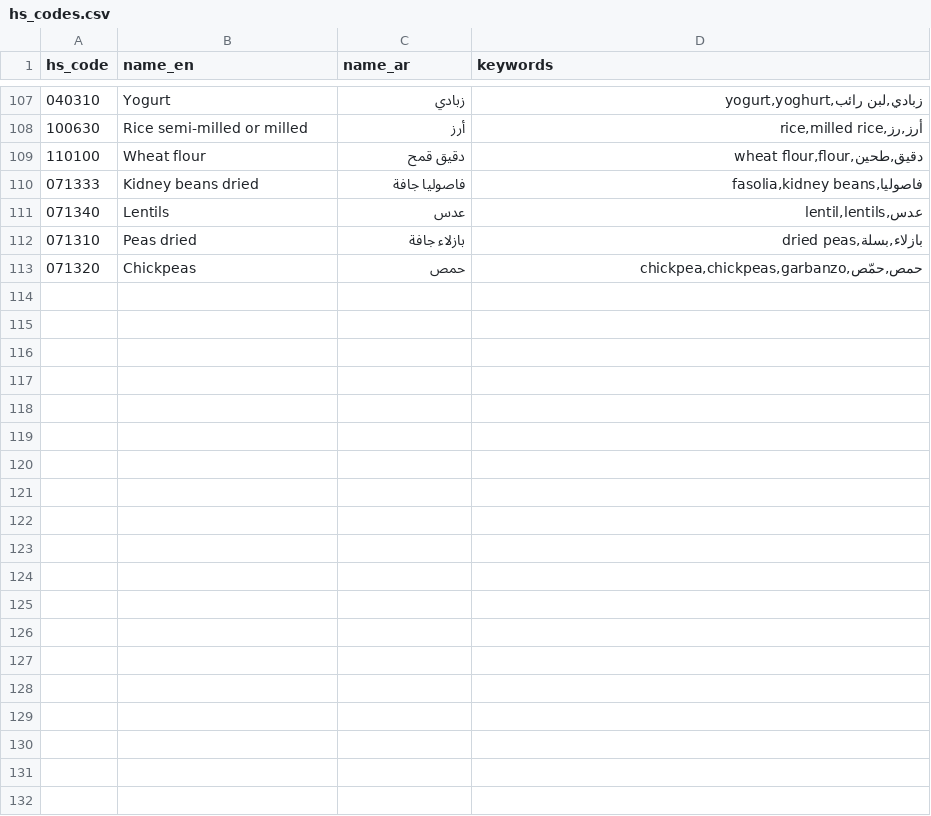
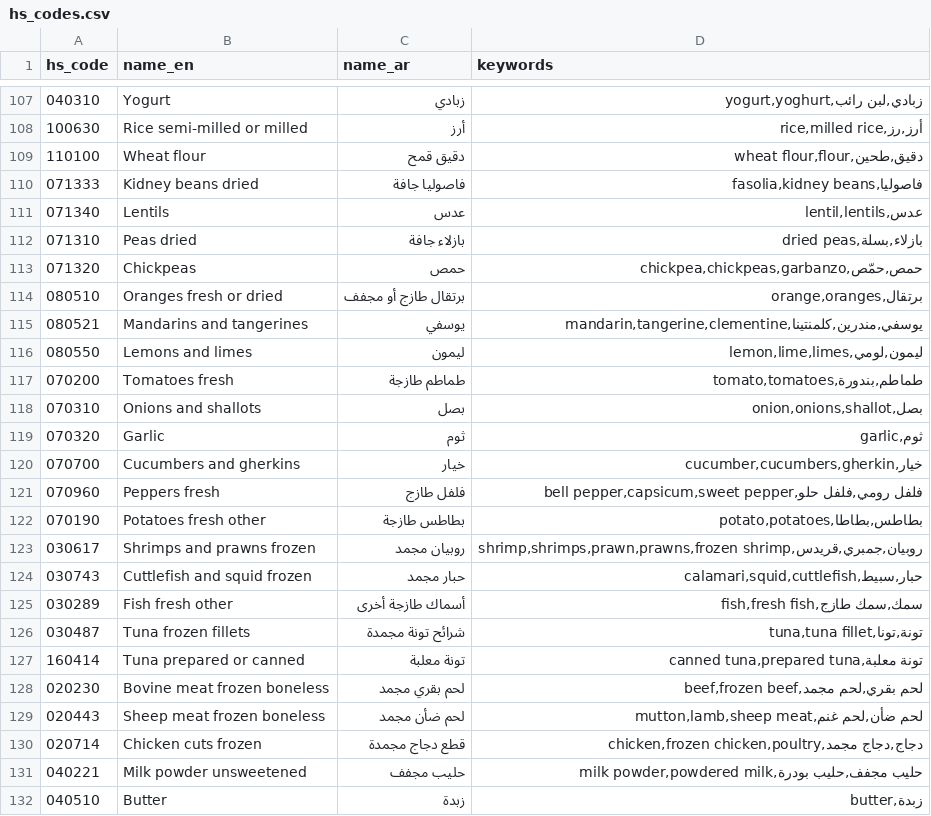
Before and after one commit to hdadysnd2-wq/Silk-market-intelligence-, a CSV file: data/hs_codes.csv, drawn as a sheet; only a part is shown, gaps mark what is left out; the diff covers the shown part only; the diff names each change by its address in the sheet, - before the commit and + after, or states it on an @@ line.

```diff
--- a/data/hs_codes.csv
+++ b/data/hs_codes.csv
+row 114: 080510 | Oranges fresh or dried | برتقال طازج أو مجفف | برتقال,orange,oranges
+row 115: 080521 | Mandarins and tangerines | يوسفي | يوسفي,مندرين,كلمنتينا,mandarin,tangerine,clementine
+row 116: 080550 | Lemons and limes | ليمون | ليمون,لومي,lemon,lime,limes
+row 117: 070200 | Tomatoes fresh | طماطم طازجة | طماطم,بندورة,tomato,tomatoes
+row 118: 070310 | Onions and shallots | بصل | بصل,onion,onions,shallot
+row 119: 070320 | Garlic | ثوم | ثوم,garlic
+row 120: 070700 | Cucumbers and gherkins | خيار | خيار,cucumber,cucumbers,gherkin
+row 121: 070960 | Peppers fresh | فلفل طازج | فلفل رومي,فلفل حلو,bell pepper,capsicum,sweet pepper
+row 122: 070190 | Potatoes fresh other | بطاطس طازجة | بطاطس,بطاطا,potato,potatoes
+row 123: 030617 | Shrimps and prawns frozen | روبيان مجمد | روبيان,جمبري,قريدس,shrimp,shrimps,prawn,prawns,frozen shrimp
+row 124: 030743 | Cuttlefish and squid frozen | حبار مجمد | حبار,سبيط,calamari,squid,cuttlefish
+row 125: 030289 | Fish fresh other | أسماك طازجة أخرى | سمك,سمك طازج,fish,fresh fish
+row 126: 030487 | Tuna frozen fillets | شرائح تونة مجمدة | تونة,تونا,tuna,tuna fillet
+row 127: 160414 | Tuna prepared or canned | تونة معلبة | تونة معلبة,canned tuna,prepared tuna
+row 128: 020230 | Bovine meat frozen boneless | لحم بقري مجمد | لحم بقري,لحم مجمد,beef,frozen beef
+row 129: 020443 | Sheep meat frozen boneless | لحم ضأن مجمد | لحم ضأن,لحم غنم,mutton,lamb,sheep meat
+row 130: 020714 | Chicken cuts frozen | قطع دجاج مجمدة | دجاج,دجاج مجمد,chicken,frozen chicken,poultry
+row 131: 040221 | Milk powder unsweetened | حليب مجفف | حليب مجفف,حليب بودرة,milk powder,powdered milk
+row 132: 040510 | Butter | زبدة | زبدة,butter
```
Also changed, not shown: 26 added rows elsewhere in this file, 12 other files.
